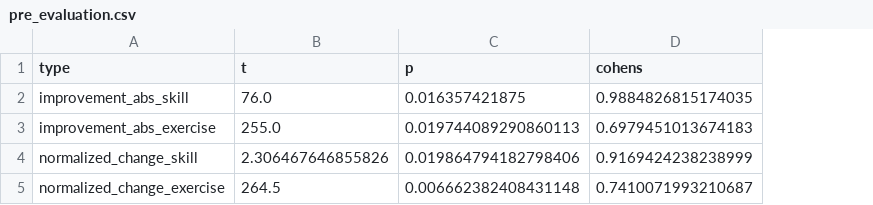
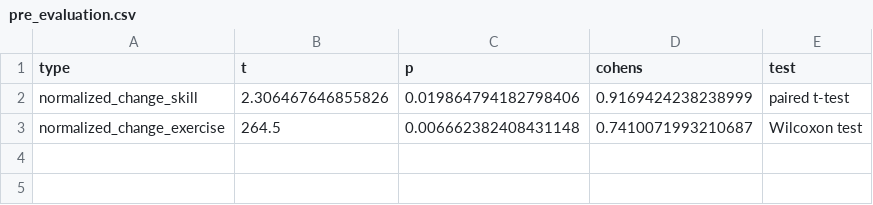
Before and after one commit to latteprog/azubee.Studies, a CSV file: results/pre_evaluation.csv, drawn as a sheet; removed rows and columns are numbered as before the commit, all else as after; the diff names each change by its address in the sheet, - before the commit and + after, or states it on an @@ line.

Commit message:
♻️ Small code refactoring and removal of unused tests

```diff
--- a/results/pre_evaluation.csv
+++ b/results/pre_evaluation.csv
+column E (test), rows 2-3: paired t-test | Wilcoxon test
-row 2: improvement_abs_skill | 76.0 | 0.016357421875 | 0.9884826815174035
-row 3: improvement_abs_exercise | 255.0 | 0.019744089290860113 | 0.6979451013674183
```
Also changed, not shown: results/main_evaluation.csv, 6 other files.
